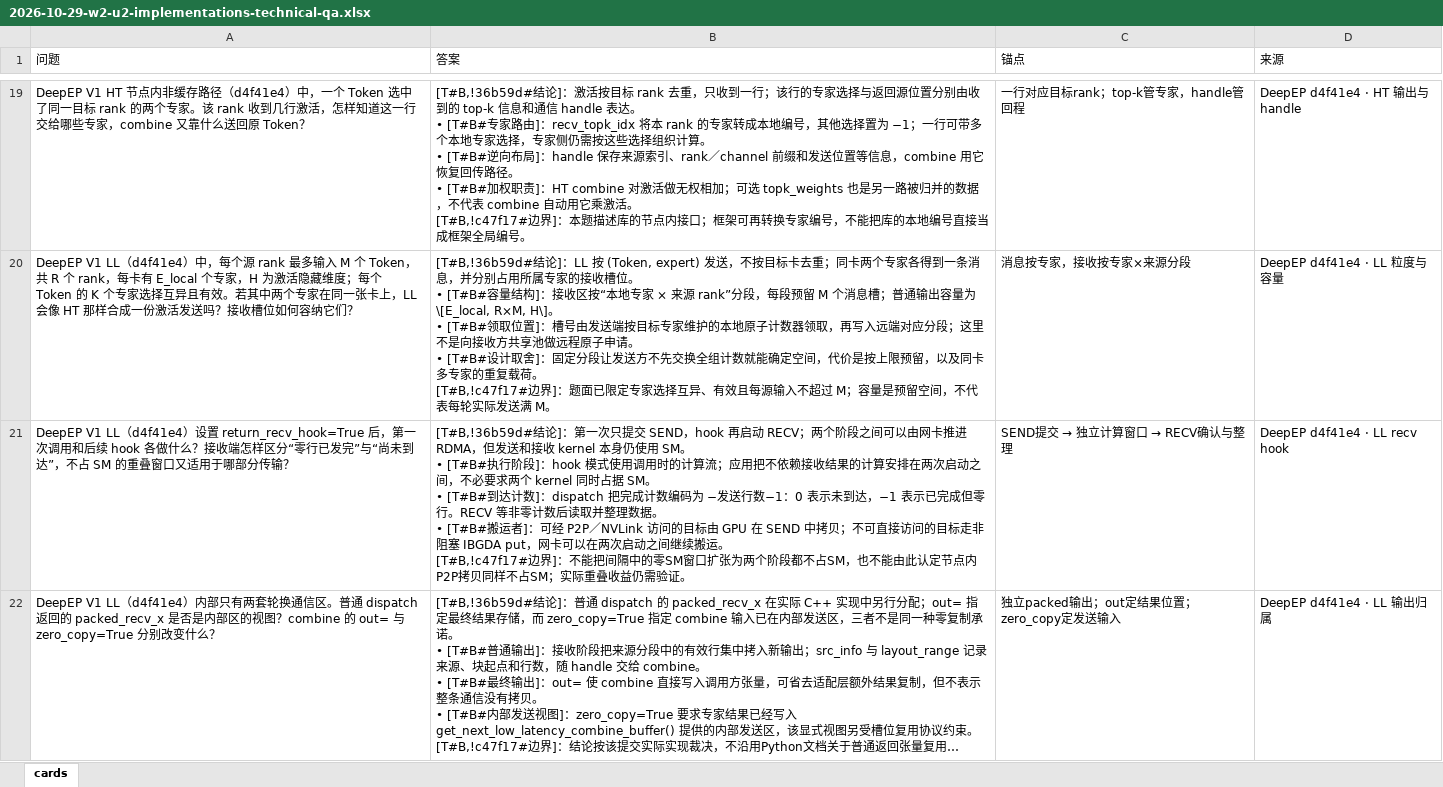
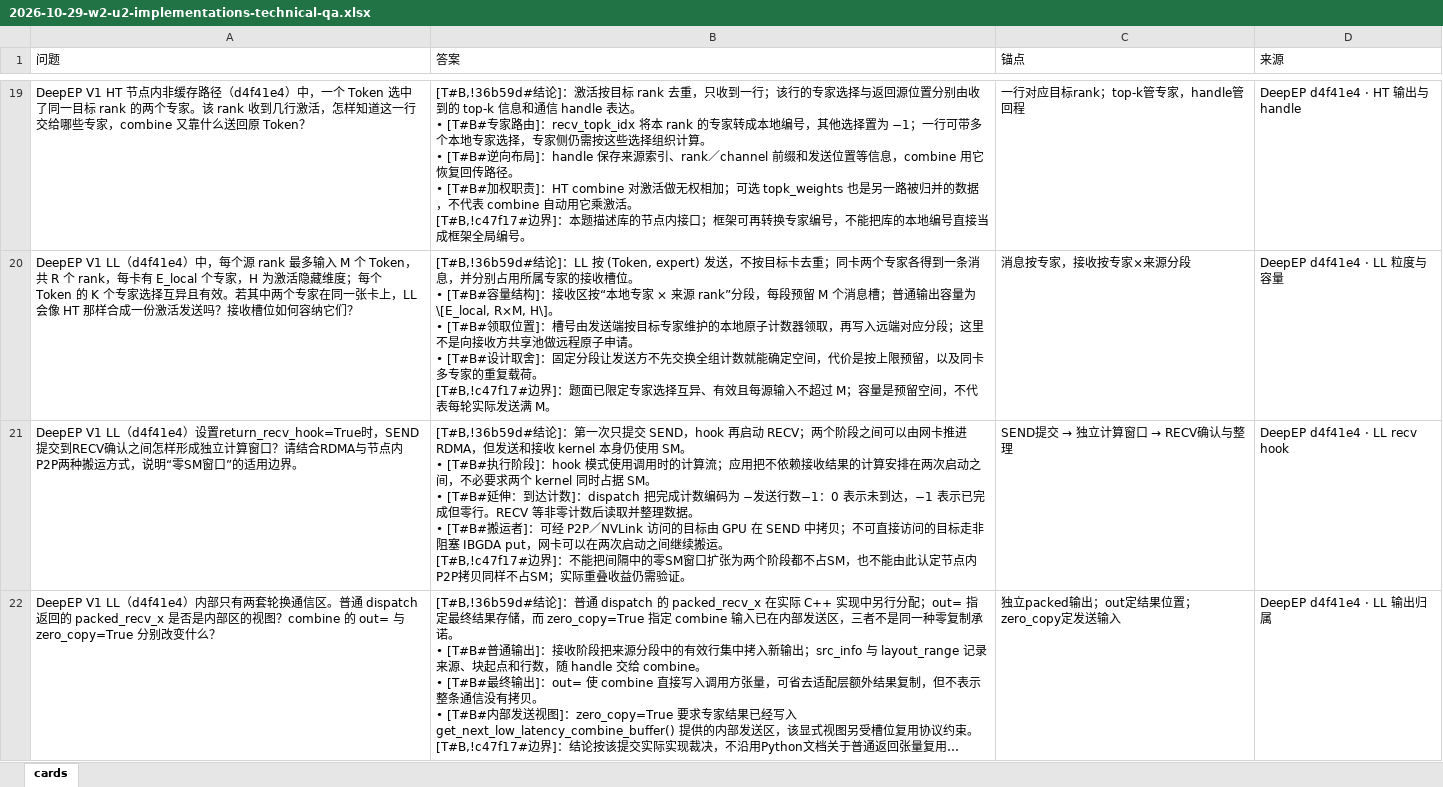
Before and after one commit to XiFenM/PlanA, an Excel workbook: 推理框架/cards/2026-10-29-w2-u2-implementations-technical-qa.xlsx, sheet cards, drawn as a sheet; only a part is shown, gaps mark what is left out; long unchanged cells end in …; values as stored, in another font and other column widths than the file's, no borders; ↵ is a line break in a cell; the diff covers the shown part only; the diff names each change by its address in the sheet, - before the commit and + after, or states it on an @@ line.

```diff
--- a/推理框架/cards/2026-10-29-w2-u2-implementations-technical-qa.xlsx (sheet cards)
+++ b/推理框架/cards/2026-10-29-w2-u2-implementations-technical-qa.xlsx (sheet cards)
-A21 (问题): …d4f41e4）设置 return_recv_hook=True 后，第一次调用和后续 hook 各做什么？接收端怎样区分“零行已发完”与“尚未到达”，不占 SM 的重叠窗口又适用于哪部分传输？
+A21 (问题): …d4f41e4）设置return_recv_hook=True时，SEND提交到RECV确认之间怎样形成独立计算窗口？请结合RDMA与节点内P2P两种搬运方式，说明“零SM窗口”的适用边界。
-B21 (答案): …。 ↵ • [T#B#到达计数…
+B21 (答案): …。 ↵ • [T#B#延伸：到达计数…
```
Also changed, not shown: 2 added rows and 3 edited cells elsewhere in this sheet, 推理框架/cards/2026-11-01-W2-U3-C++异步缓冲区生命周期-technical-qa.xlsx, 推理框架/cards/2026-11-01-W2-U4-定量模型与项目证据-technical-qa.xlsx, 44 other files.
